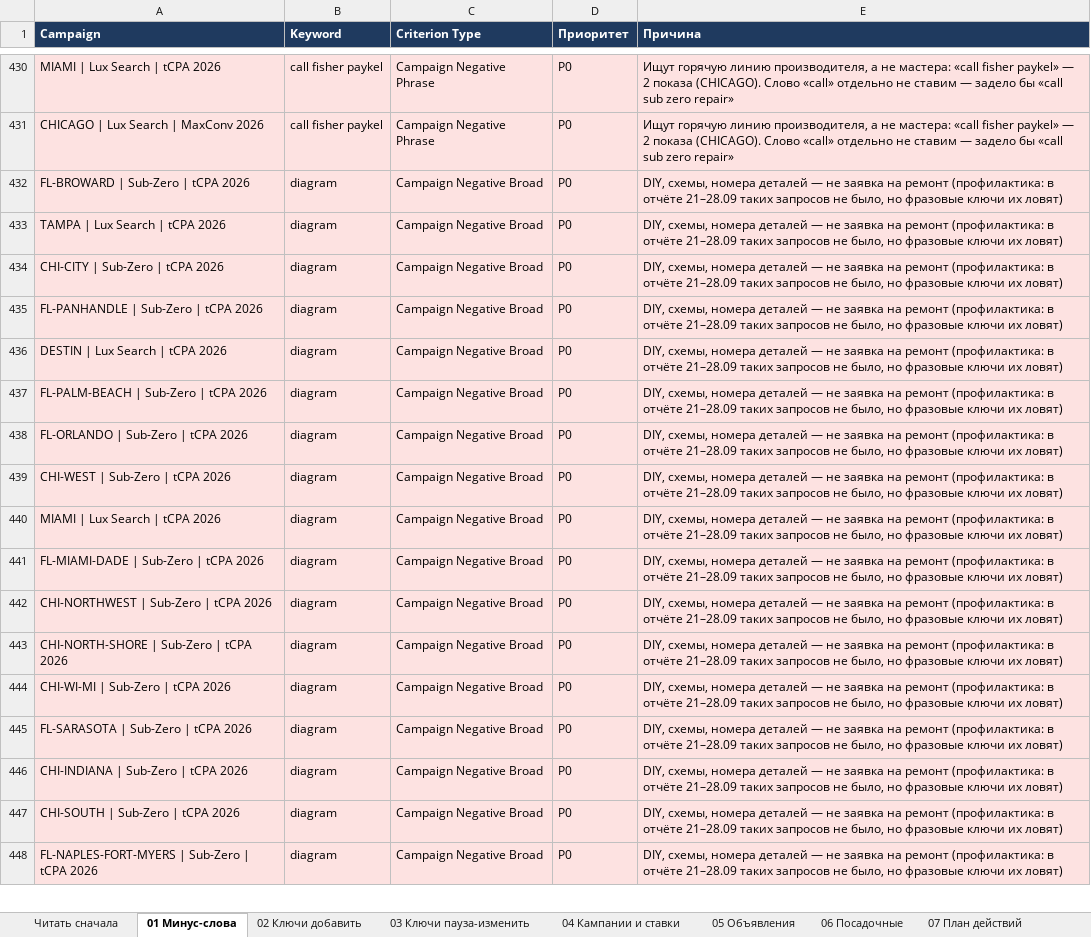
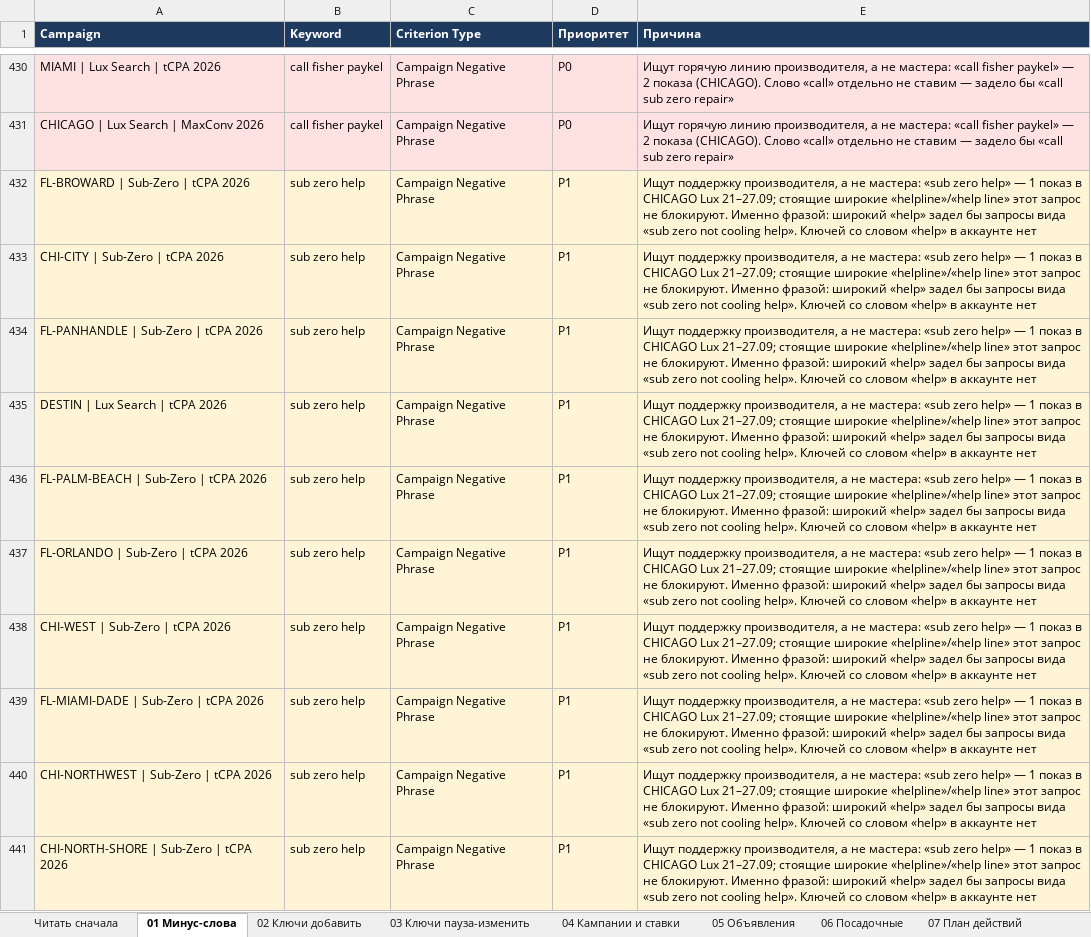
Before and after one commit to sshahmax/Max, an Excel workbook: google-ads-audit-2026-09-28/Sterling_Ads_Audit_2026-09-28.xlsx, sheet 01 Минус-слова, drawn as a sheet; only a part is shown, gaps mark what is left out; the shorter side is filled out with more unchanged rows; values as stored, in another font and other column widths than the file's, no borders; the diff covers the shown part only; the diff names each change by its address in the sheet, - before the commit and + after, or states it on an @@ line.

```diff
--- a/google-ads-audit-2026-09-28/Sterling_Ads_Audit_2026-09-28.xlsx (sheet 01 Минус-слова)
+++ b/google-ads-audit-2026-09-28/Sterling_Ads_Audit_2026-09-28.xlsx (sheet 01 Минус-слова)
+row 432: FL-BROWARD | Sub-Zero | tCPA 2026 | sub zero help | Campaign Negative Phrase | P1 | Ищут поддержку производителя, а не мастера: «sub zero help» — 1 показ в CHICAGO Lux 21–27.09; стоящие широкие «helpline»/«help line» этот запрос не блокируют. Именно фразой: широкий «help» задел бы запросы вида «sub zero not cooling help». Ключей со словом «help» в аккаунте нет
+row 433: CHI-CITY | Sub-Zero | tCPA 2026 | sub zero help | Campaign Negative Phrase | P1 | Ищут поддержку производителя, а не мастера: «sub zero help» — 1 показ в CHICAGO Lux 21–27.09; стоящие широкие «helpline»/«help line» этот запрос не блокируют. Именно фразой: широкий «help» задел бы запросы вида «sub zero not cooling help». Ключей со словом «help» в аккаунте нет
+row 434: FL-PANHANDLE | Sub-Zero | tCPA 2026 | sub zero help | Campaign Negative Phrase | P1 | Ищут поддержку производителя, а не мастера: «sub zero help» — 1 показ в CHICAGO Lux 21–27.09; стоящие широкие «helpline»/«help line» этот запрос не блокируют. Именно фразой: широкий «help» задел бы запросы вида «sub zero not cooling help». Ключей со словом «help» в аккаунте нет
+row 435: DESTIN | Lux Search | tCPA 2026 | sub zero help | Campaign Negative Phrase | P1 | Ищут поддержку производителя, а не мастера: «sub zero help» — 1 показ в CHICAGO Lux 21–27.09; стоящие широкие «helpline»/«help line» этот запрос не блокируют. Именно фразой: широкий «help» задел бы запросы вида «sub zero not cooling help». Ключей со словом «help» в аккаунте нет
+row 436: FL-PALM-BEACH | Sub-Zero | tCPA 2026 | sub zero help | Campaign Negative Phrase | P1 | Ищут поддержку производителя, а не мастера: «sub zero help» — 1 показ в CHICAGO Lux 21–27.09; стоящие широкие «helpline»/«help line» этот запрос не блокируют. Именно фразой: широкий «help» задел бы запросы вида «sub zero not cooling help». Ключей со словом «help» в аккаунте нет
+row 437: FL-ORLANDO | Sub-Zero | tCPA 2026 | sub zero help | Campaign Negative Phrase | P1 | Ищут поддержку производителя, а не мастера: «sub zero help» — 1 показ в CHICAGO Lux 21–27.09; стоящие широкие «helpline»/«help line» этот запрос не блокируют. Именно фразой: широкий «help» задел бы запросы вида «sub zero not cooling help». Ключей со словом «help» в аккаунте нет
+row 438: CHI-WEST | Sub-Zero | tCPA 2026 | sub zero help | Campaign Negative Phrase | P1 | Ищут поддержку производителя, а не мастера: «sub zero help» — 1 показ в CHICAGO Lux 21–27.09; стоящие широкие «helpline»/«help line» этот запрос не блокируют. Именно фразой: широкий «help» задел бы запросы вида «sub zero not cooling help». Ключей со словом «help» в аккаунте нет
+row 439: FL-MIAMI-DADE | Sub-Zero | tCPA 2026 | sub zero help | Campaign Negative Phrase | P1 | Ищут поддержку производителя, а не мастера: «sub zero help» — 1 показ в CHICAGO Lux 21–27.09; стоящие широкие «helpline»/«help line» этот запрос не блокируют. Именно фразой: широкий «help» задел бы запросы вида «sub zero not cooling help». Ключей со словом «help» в аккаунте нет
+row 440: CHI-NORTHWEST | Sub-Zero | tCPA 2026 | sub zero help | Campaign Negative Phrase | P1 | Ищут поддержку производителя, а не мастера: «sub zero help» — 1 показ в CHICAGO Lux 21–27.09; стоящие широкие «helpline»/«help line» этот запрос не блокируют. Именно фразой: широкий «help» задел бы запросы вида «sub zero not cooling help». Ключей со словом «help» в аккаунте нет
+row 441: CHI-NORTH-SHORE | Sub-Zero | tCPA 2026 | sub zero help | Campaign Negative Phrase | P1 | Ищут поддержку производителя, а не мастера: «sub zero help» — 1 показ в CHICAGO Lux 21–27.09; стоящие широкие «helpline»/«help line» этот запрос не блокируют. Именно фразой: широкий «help» задел бы запросы вида «sub zero not cooling help». Ключей со словом «help» в аккаунте нет
```
Also changed, not shown: 30 added rows elsewhere in this sheet, sheet 09 Запросы с вердиктом, sheet 08 Конфликты минусов, sheet 07 План действий, sheet 06 Посадочные, 7 other files.
